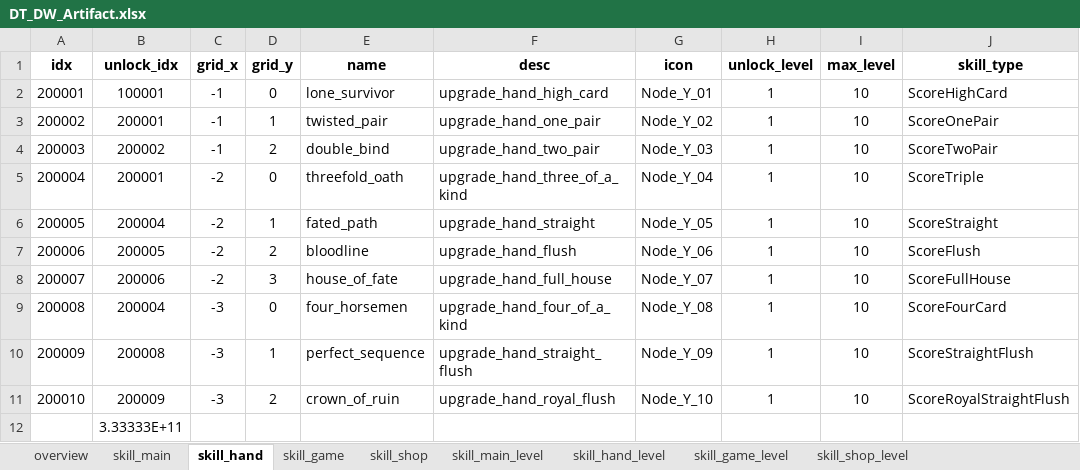
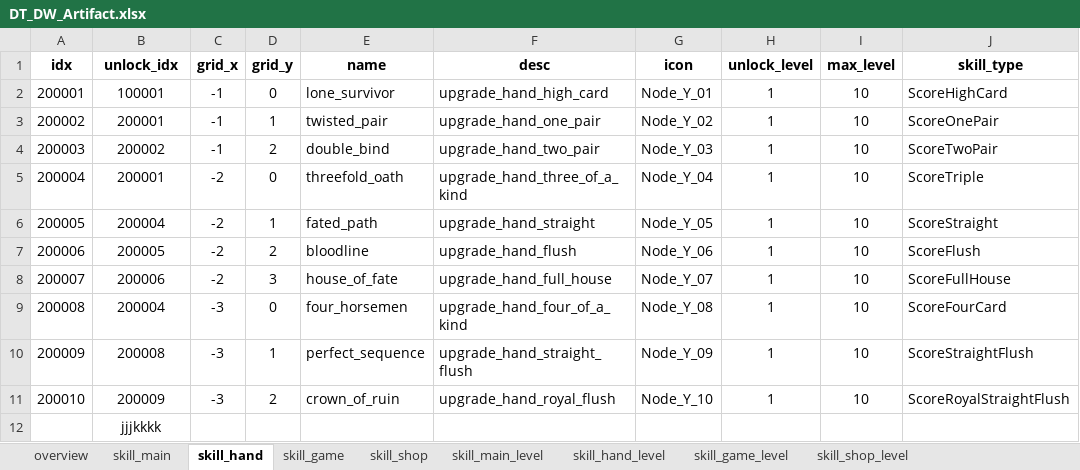
Before and after one commit to sinwonsuk/git_test, an Excel workbook: DT_DW_Artifact.xlsx, sheet skill_hand, drawn as a sheet; only a part is shown; values as stored, in another font and other column widths than the file's, no borders; the diff names each change by its address in the sheet, - before the commit and + after, or states it on an @@ line.

Commit message:
uikjh

```diff
--- a/DT_DW_Artifact.xlsx (sheet skill_hand)
+++ b/DT_DW_Artifact.xlsx (sheet skill_hand)
-B12 (unlock_idx): 3.33333E+11
+B12 (unlock_idx): jjjkkkk
```
